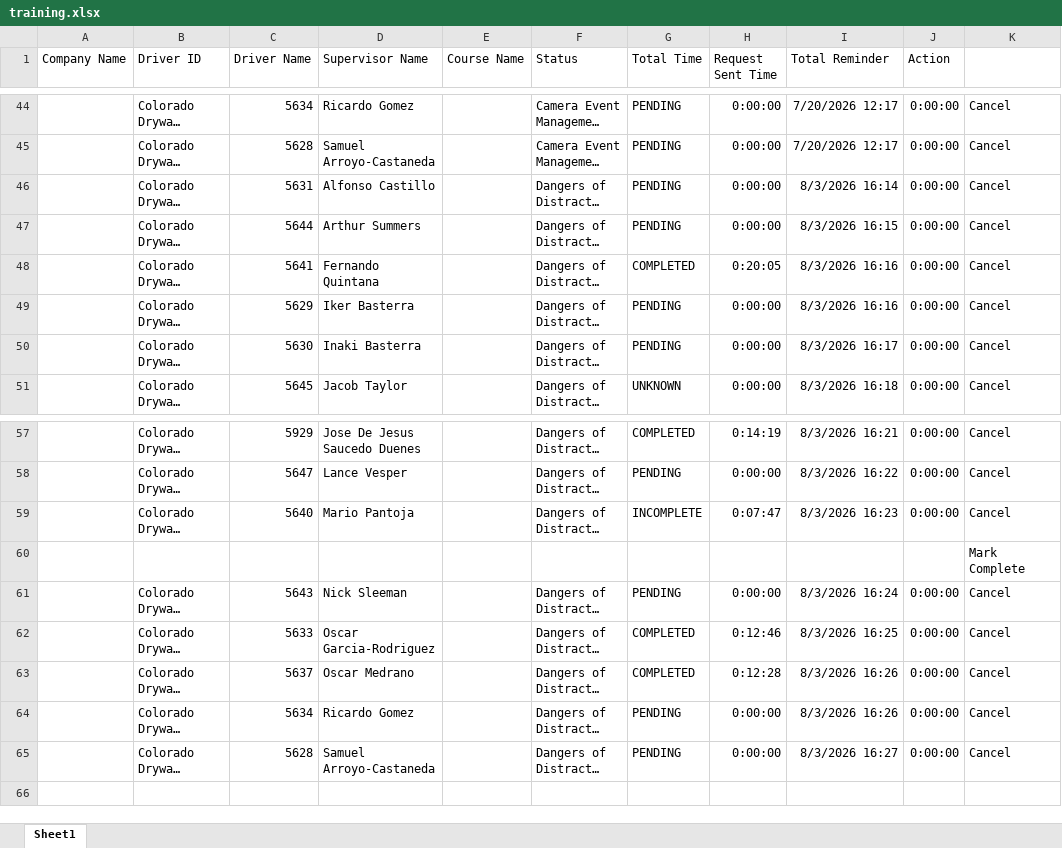
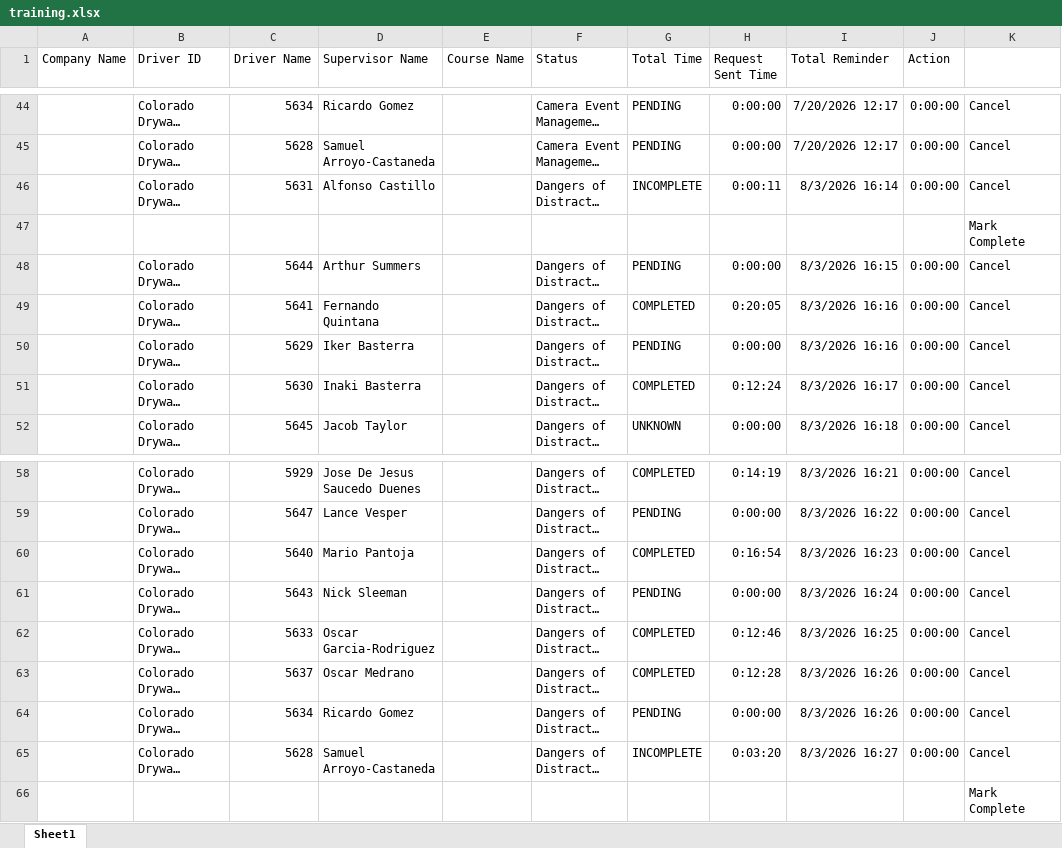
Before and after one commit to jmullins-DEN/Colorado-Drywall-Supply, an Excel workbook: training.xlsx, sheet Sheet1, drawn as a sheet; only a part is shown, gaps mark what is left out; long unchanged cells end in …; values as stored, in another font and other column widths than the file's, no borders; addresses are those after the commit; the diff names each change by its address in the sheet, - before the commit and + after, or states it on an @@ line.

Commit message:
Weekly data update: training.xlsx

```diff
--- a/training.xlsx (sheet Sheet1)
+++ b/training.xlsx (sheet Sheet1)
-G46 (Total Time): PENDING
+G46 (Total Time): INCOMPLETE
-H46 (Request Sent Time): 0:00:00
+H46 (Request Sent Time): 0:00:11
@@ row 60 moved to row 47: Mark Complete @@
-G51 (Total Time): PENDING
+G51 (Total Time): COMPLETED
-H51 (Request Sent Time): 0:00:00
+H51 (Request Sent Time): 0:12:24
-G60 (Total Time): INCOMPLETE
+G60 (Total Time): COMPLETED
-H60 (Request Sent Time): 0:07:47
+H60 (Request Sent Time): 0:16:54
-G65 (Total Time): PENDING
+G65 (Total Time): INCOMPLETE
-H65 (Request Sent Time): 0:00:00
+H65 (Request Sent Time): 0:03:20
+row 66:  |  |  |  |  |  |  |  |  |  | Mark Complete
```
